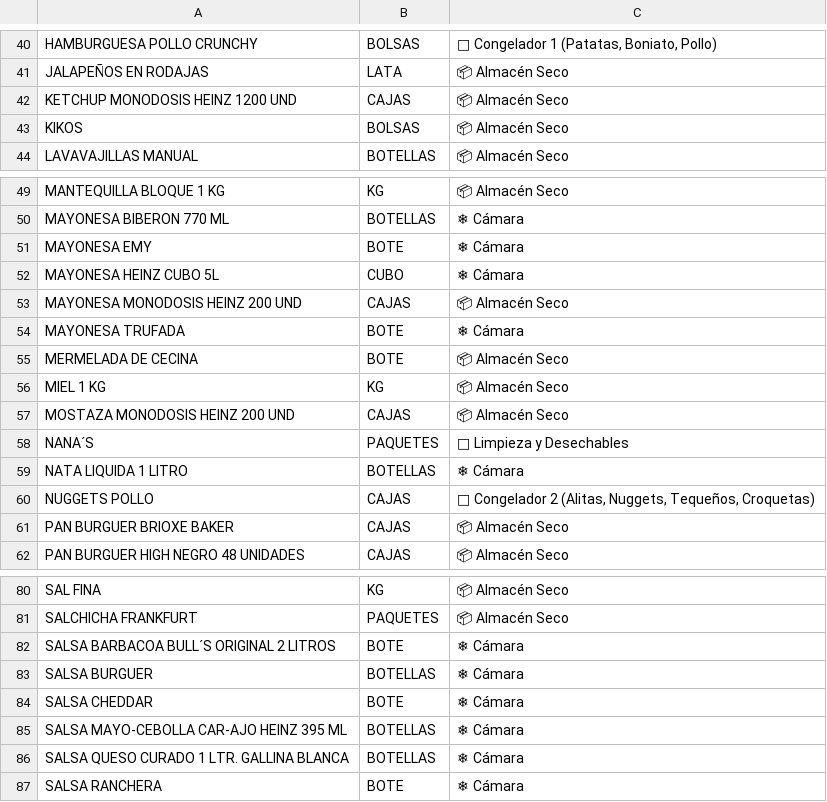
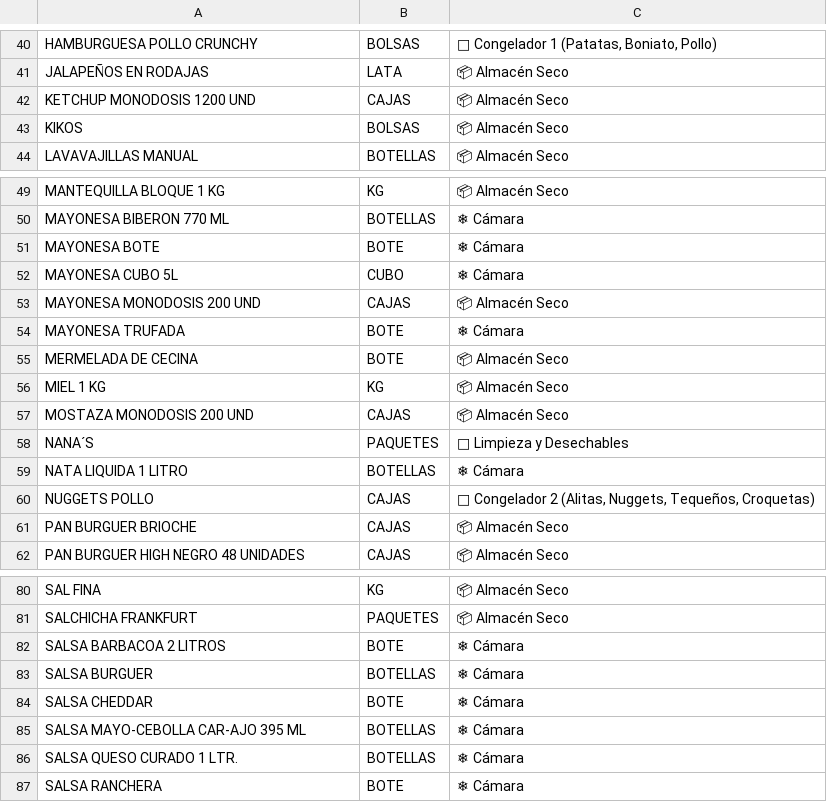
Before and after one commit to salvaandreo-lab/blitz-stock, a CSV file: Catalogo_Pedidos.csv, drawn as a sheet; only a part is shown, gaps mark what is left out; the diff names each change by its address in the sheet, - before the commit and + after, or states it on an @@ line.

Commit message:
Suprimir nombres de proveedores y marcas en catalogo de pedidos

```diff
--- a/Catalogo_Pedidos.csv
+++ b/Catalogo_Pedidos.csv
-A42: KETCHUP MONODOSIS HEINZ 1200 UND
+A42: KETCHUP MONODOSIS 1200 UND
-A51: MAYONESA EMY
+A51: MAYONESA BOTE
-A52: MAYONESA HEINZ CUBO 5L
+A52: MAYONESA CUBO 5L
-A53: MAYONESA MONODOSIS HEINZ 200 UND
+A53: MAYONESA MONODOSIS 200 UND
-A57: MOSTAZA MONODOSIS HEINZ 200 UND
+A57: MOSTAZA MONODOSIS 200 UND
-A61: PAN BURGUER BRIOXE BAKER
+A61: PAN BURGUER BRIOCHE
-A82: SALSA BARBACOA BULL´S ORIGINAL 2 LITROS
+A82: SALSA BARBACOA 2 LITROS
-A85: SALSA MAYO-CEBOLLA CAR-AJO HEINZ 395 ML
+A85: SALSA MAYO-CEBOLLA CAR-AJO 395 ML
-A86: SALSA QUESO CURADO 1 LTR. GALLINA BLANCA
+A86: SALSA QUESO CURADO 1 LTR.
```
